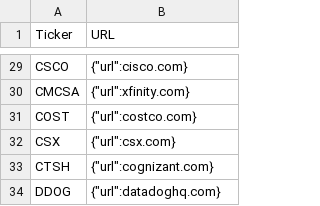
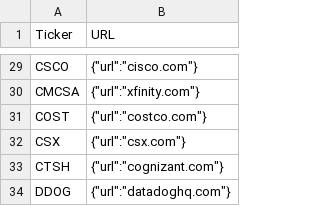
Before and after one commit to kjkubik/CompanyLocationAndStocks, a CSV file: complist.csv, drawn as a sheet; only a part is shown, gaps mark what is left out; the diff covers the shown part only; the diff names each change by its address in the sheet, - before the commit and + after, or states it on an @@ line.

```diff
--- a/complist.csv
+++ b/complist.csv
-B29 (URL): {"url":cisco.com}
+B29 (URL): {"url":"cisco.com"}
-B30 (URL): {"url":xfinity.com}
+B30 (URL): {"url":"xfinity.com"}
-B31 (URL): {"url":costco.com}
+B31 (URL): {"url":"costco.com"}
-B32 (URL): {"url":csx.com}
+B32 (URL): {"url":"csx.com"}
-B33 (URL): {"url":cognizant.com}
+B33 (URL): {"url":"cognizant.com"}
-B34 (URL): {"url":datadoghq.com}
+B34 (URL): {"url":"datadoghq.com"}
```
Also changed, not shown: 27 edited cells elsewhere in this file.
